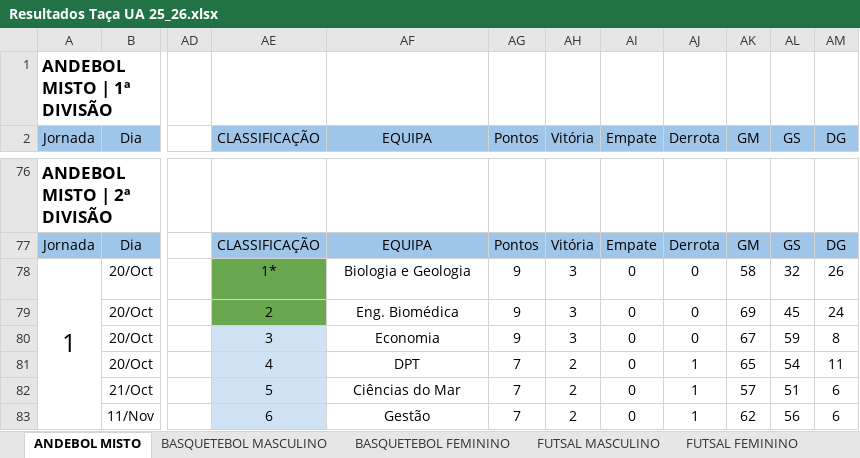
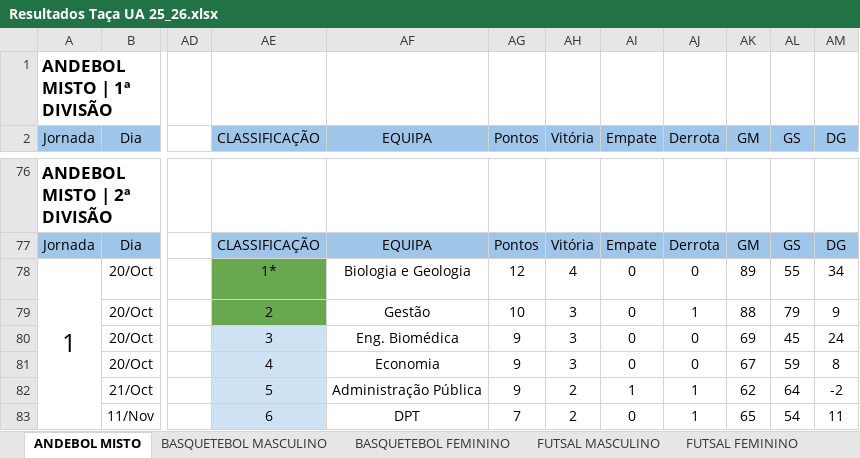
Before and after one commit to SlicF/mmr_ta-aua, an Excel workbook: Resultados Taça UA 25_26.xlsx, sheet ANDEBOL MISTO, drawn as a sheet; only a part is shown, gaps mark what is left out; values as stored, in another font and other column widths than the file's, no borders; charts and pictures not drawn; the diff covers the shown part only; the diff names each change by its address in the sheet, - before the commit and + after, or states it on an @@ line.

```diff
--- a/Resultados Taça UA 25_26.xlsx (sheet ANDEBOL MISTO)
+++ b/Resultados Taça UA 25_26.xlsx (sheet ANDEBOL MISTO)
-AG78 (Pontos): 9
+AG78 (Pontos): 12
-AH78 (Vitória): 3
+AH78 (Vitória): 4
-AK78 (GM): 58
+AK78 (GM): 89
-AL78 (GS): 32
+AL78 (GS): 55
-AM78 (DG): 26
+AM78 (DG): 34
-AF79 (EQUIPA): Eng. Biomédica
+AF79 (EQUIPA): Gestão
-AG79 (Pontos): 9
+AG79 (Pontos): 10
-AJ79 (Derrota): 0
+AJ79 (Derrota): 1
-AK79 (GM): 69
+AK79 (GM): 88
-AL79 (GS): 45
+AL79 (GS): 79
-AM79 (DG): 24
+AM79 (DG): 9
-AF80 (EQUIPA): Economia
+AF80 (EQUIPA): Eng. Biomédica
-AK80 (GM): 67
+AK80 (GM): 69
-AL80 (GS): 59
+AL80 (GS): 45
-AM80 (DG): 8
+AM80 (DG): 24
-AF81 (EQUIPA): DPT
+AF81 (EQUIPA): Economia
-AG81:AG82 (Pontos): 7
+AG81:AG82 (Pontos): 9
-AH81 (Vitória): 2
+AH81 (Vitória): 3
-AJ81 (Derrota): 1
+AJ81 (Derrota): 0
-AK81 (GM): 65
+AK81 (GM): 67
-AL81 (GS): 54
+AL81 (GS): 59
-AM81 (DG): 11
+AM81 (DG): 8
-AF82 (EQUIPA): Ciências do Mar
+AF82 (EQUIPA): Administração Pública
-AI82 (Empate): 0
+AI82 (Empate): 1
-AK82 (GM): 57
+AK82 (GM): 62
-AL82 (GS): 51
+AL82 (GS): 64
-AM82 (DG): 6
+AM82 (DG): -2
-AF83 (EQUIPA): Gestão
+AF83 (EQUIPA): DPT
-AK83 (GM): 62
+AK83 (GM): 65
-AL83 (GS): 56
+AL83 (GS): 54
-AM83 (DG): 6
+AM83 (DG): 11
```
Also changed, not shown: 42 edited cells elsewhere in this sheet, sheet VOLEIBOL FEMININO, sheet FUTEBOL DE 7 MASCULINO, sheet VOLEIBOL MASCULINO, sheet FUTSAL MASCULINO, hidden cells, backup_Resultados Taça UA 25_26.xlsx, 17 other files.
